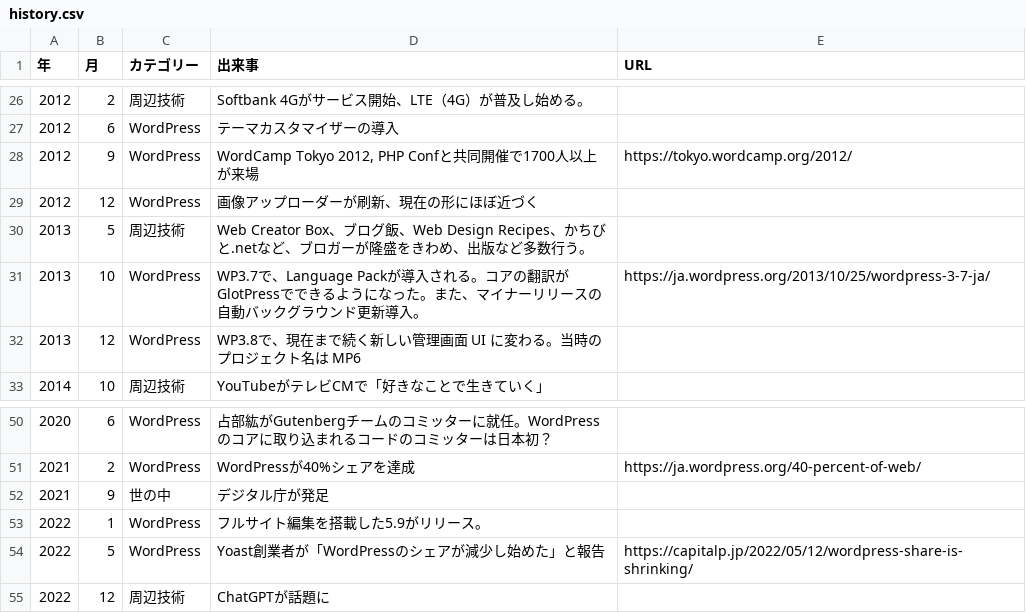
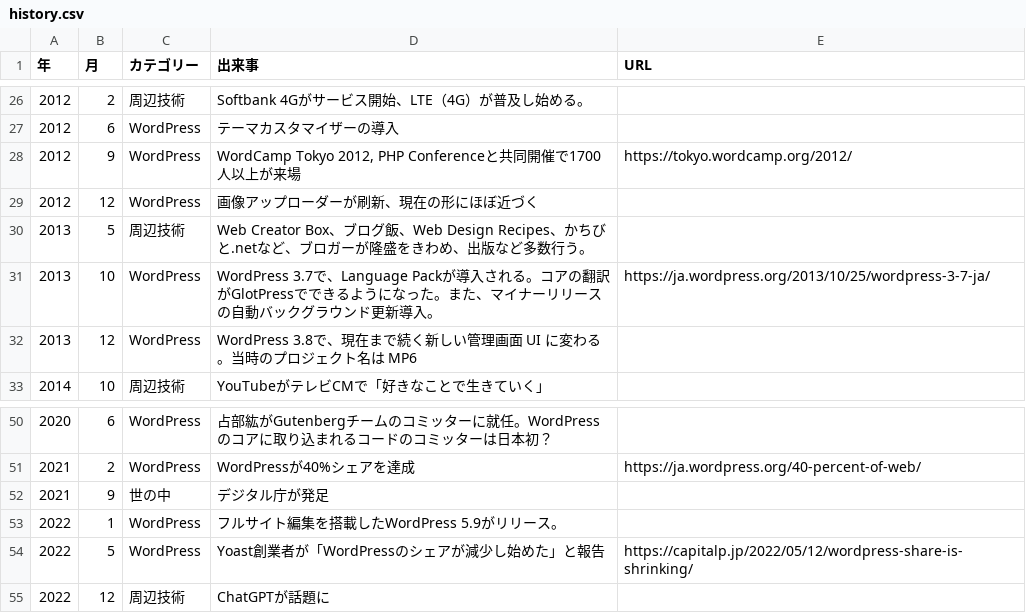
Before and after one commit to fumikito/history-of-wordpress, a CSV file: history.csv, drawn as a sheet; only a part is shown, gaps mark what is left out.

Commit message:
Update CSV.

```diff
--- a/history.csv
+++ b/history.csv
@@ -27,7 +27,7 @@
 2012,6,WordPress,テーマカスタマイザーの導入,
-2012,9,WordPress,"WordCamp Tokyo 2012, PHP Confと共同開催で1700人以上が来場",https://tokyo.wordcamp.org/2012/
+2012,9,WordPress,"WordCamp Tokyo 2012, PHP Conferenceと共同開催で1700人以上が来場",https://tokyo.wordcamp.org/2012/
 2012,12,WordPress,画像アップローダーが刷新、現在の形にほぼ近づく,
 2013,5,周辺技術,Web Creator Box、ブログ飯、Web Design Recipes、かちびと.netなど、ブロガーが隆盛をきわめ、出版など多数行う。,
-2013,10,WordPress,WP3.7で、Language Packが導入される。コアの翻訳がGlotPressでできるようになった。また、マイナーリリースの自動バックグラウンド更新導入。,https://ja.wordpress.org/2013/10/25/wordpress-3-7-ja/
-2013,12,WordPress,WP3.8で、現在まで続く新しい管理画面 UI に変わる。当時のプロジェクト名は MP6,
+2013,10,WordPress,WordPress 3.7で、Language Packが導入される。コアの翻訳がGlotPressでできるようになった。また、マイナーリリースの自動バックグラウンド更新導入。,https://ja.wordpress.org/2013/10/25/wordpress-3-7-ja/
+2013,12,WordPress,WordPress 3.8で、現在まで続く新しい管理画面 UI に変わる。当時のプロジェクト名は MP6,
 2014,10,周辺技術,YouTubeがテレビCMで「好きなことで生きていく」,
@@ -52,3 +52,3 @@
 2021,9,世の中,デジタル庁が発足,
-2022,1,WordPress,フルサイト編集を搭載した5.9がリリース。,
+2022,1,WordPress,フルサイト編集を搭載したWordPress 5.9がリリース。,
 2022,5,WordPress,Yoast創業者が「WordPressのシェアが減少し始めた」と報告,https://capitalp.jp/2022/05/12/wordpress-share-is-shrinking/
```
